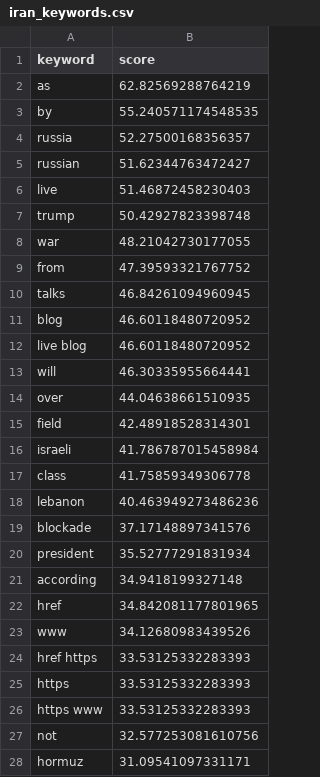
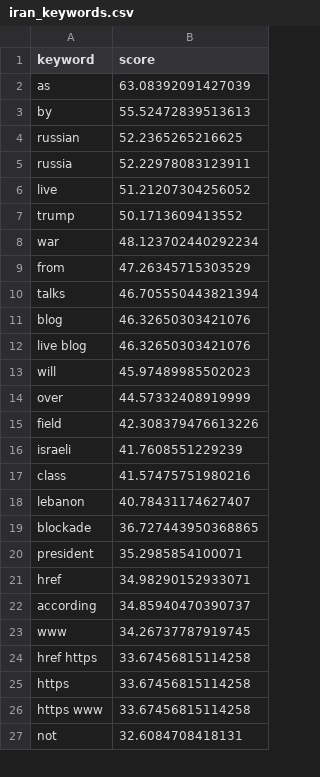
Before and after one commit to mcasrom/iran-osint-monitor, a CSV file: data/processed/iran_keywords.csv, drawn as a sheet; only a part is shown; the diff covers the shown part only.

```diff
--- a/data/processed/iran_keywords.csv
+++ b/data/processed/iran_keywords.csv
@@ -1,28 +1,27 @@
 keyword,score
-as,62.82569288764219
-by,55.240571174548535
-russia,52.27500168356357
-russian,51.62344763472427
-live,51.46872458230403
-trump,50.42927823398748
-war,48.21042730177055
-from,47.39593321767752
-talks,46.84261094960945
-blog,46.60118480720952
-live blog,46.60118480720952
-will,46.30335955664441
-over,44.04638661510935
-field,42.48918528314301
-israeli,41.786787015458984
-class,41.75859349306778
-lebanon,40.463949273486236
-blockade,37.17148897341576
-president,35.52777291831934
-according,34.9418199327148
-href,34.842081177801965
-www,34.12680983439526
-href https,33.53125332283393
-https,33.53125332283393
-https www,33.53125332283393
-not,32.577253081610756
-hormuz,31.09541097331171
+as,63.08392091427039
+by,55.52472839513613
+russian,52.2365265216625
+russia,52.22978083123911
+live,51.21207304256052
+trump,50.1713609413552
+war,48.123702440292234
+from,47.26345715303529
+talks,46.705550443821394
+blog,46.32650303421076
+live blog,46.32650303421076
+will,45.97489985502023
+over,44.57332408919999
+field,42.308379476613226
+israeli,41.7608551229239
+class,41.57475751980216
+lebanon,40.78431174627407
+blockade,36.727443950368865
+president,35.2985854100071
+href,34.98290152933071
+according,34.85940470390737
+www,34.26737787919745
+href https,33.67456815114258
+https,33.67456815114258
+https www,33.67456815114258
+not,32.6084708418131
```
Also changed, not shown: 1 added row and 3 edited cells elsewhere in this file, data/processed/iran_energy.csv, data/processed/iran_narratives.csv, 8 other files.
